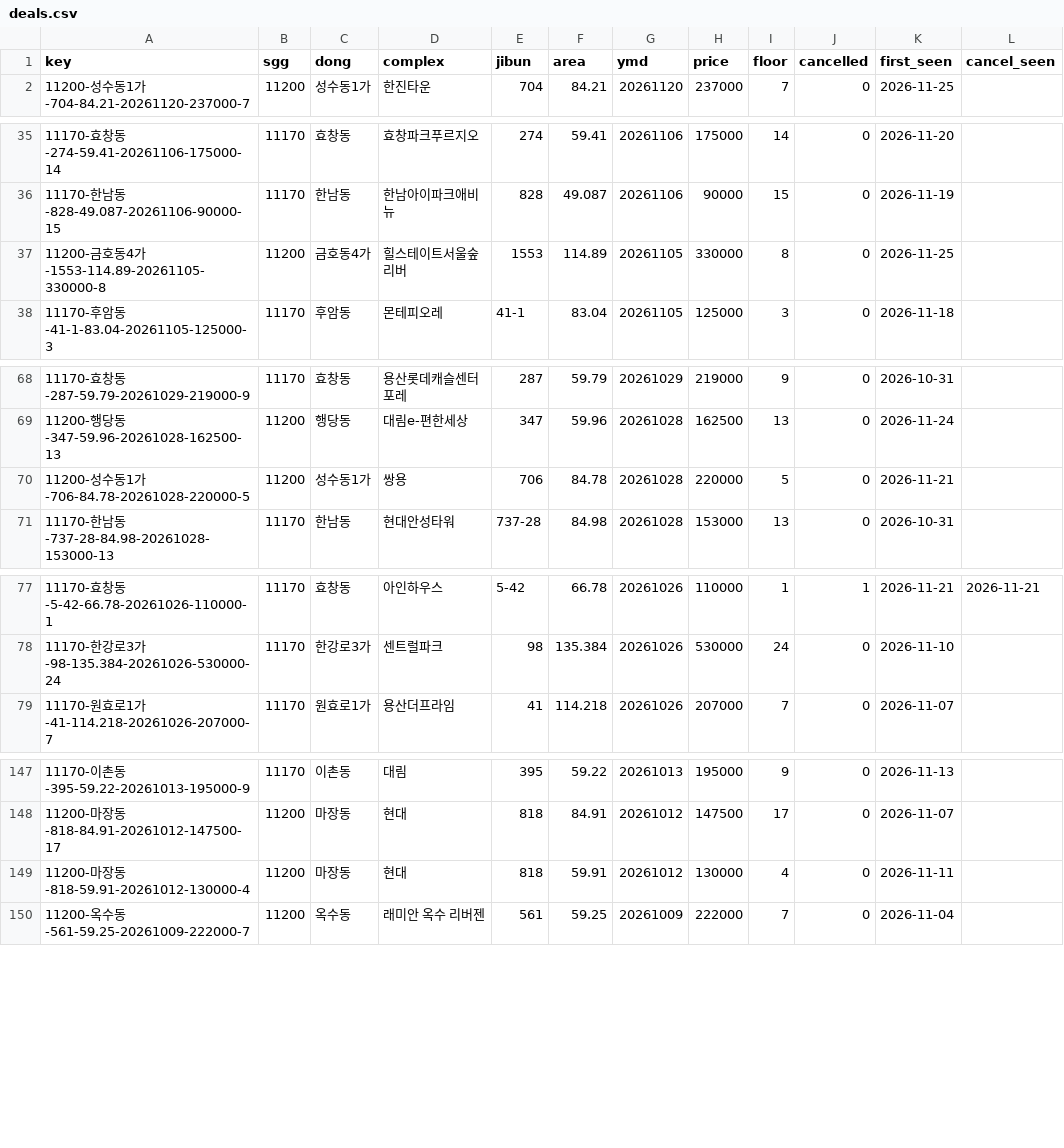
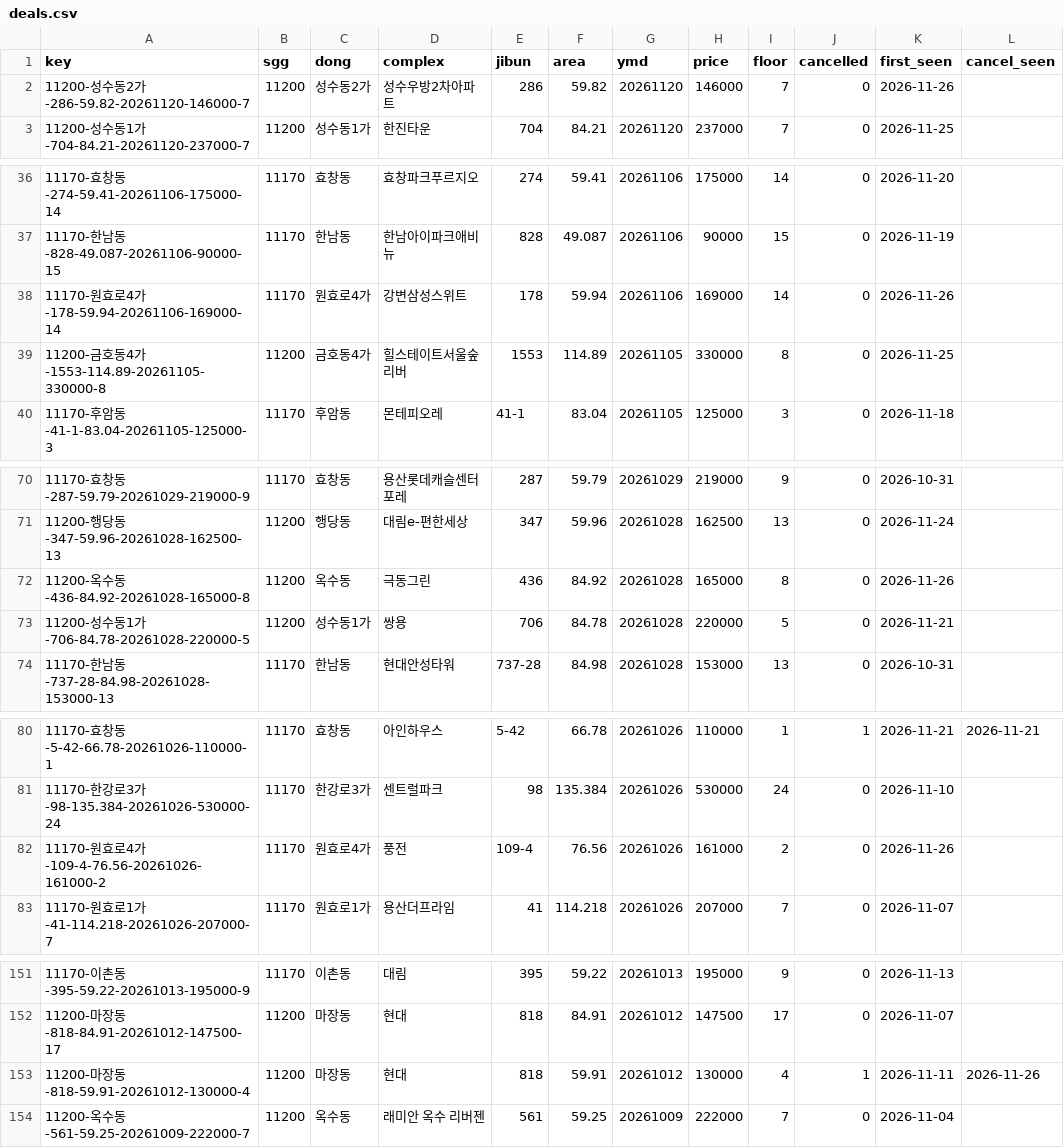
Before and after one commit to hannamhyundai/hannamhyundai.github.io, a CSV file: data/deals.csv, drawn as a sheet; only a part is shown, gaps mark what is left out.

```diff
--- a/data/deals.csv
+++ b/data/deals.csv
@@ -1,2 +1,3 @@
 key,sgg,dong,complex,jibun,area,ymd,price,floor,cancelled,first_seen,cancel_seen
+11200-성수동2가-286-59.82-20261120-146000-7,11200,성수동2가,성수우방2차아파트,286,59.82,20261120,146000,7,0,2026-11-26,
 11200-성수동1가-704-84.21-20261120-237000-7,11200,성수동1가,한진타운,704,84.21,20261120,237000,7,0,2026-11-25,
@@ -36,2 +37,3 @@ key,sgg,dong,complex,jibun,area,ymd,price,floor,cancelled,first_seen,cancel_seen
 11170-한남동-828-49.087-20261106-90000-15,11170,한남동,한남아이파크애비뉴,828,49.087,20261106,90000,15,0,2026-11-19,
+11170-원효로4가-178-59.94-20261106-169000-14,11170,원효로4가,강변삼성스위트,178,59.94,20261106,169000,14,0,2026-11-26,
 11200-금호동4가-1553-114.89-20261105-330000-8,11200,금호동4가,힐스테이트서울숲리버,1553,114.89,20261105,330000,8,0,2026-11-25,
@@ -69,2 +71,3 @@ key,sgg,dong,complex,jibun,area,ymd,price,floor,cancelled,first_seen,cancel_seen
 11200-행당동-347-59.96-20261028-162500-13,11200,행당동,대림e-편한세상,347,59.96,20261028,162500,13,0,2026-11-24,
+11200-옥수동-436-84.92-20261028-165000-8,11200,옥수동,극동그린,436,84.92,20261028,165000,8,0,2026-11-26,
 11200-성수동1가-706-84.78-20261028-220000-5,11200,성수동1가,쌍용,706,84.78,20261028,220000,5,0,2026-11-21,
@@ -78,2 +81,3 @@ key,sgg,dong,complex,jibun,area,ymd,price,floor,cancelled,first_seen,cancel_seen
 11170-한강로3가-98-135.384-20261026-530000-24,11170,한강로3가,센트럴파크,98,135.384,20261026,530000,24,0,2026-11-10,
+11170-원효로4가-109-4-76.56-20261026-161000-2,11170,원효로4가,풍전,109-4,76.56,20261026,161000,2,0,2026-11-26,
 11170-원효로1가-41-114.218-20261026-207000-7,11170,원효로1가,용산더프라임,41,114.218,20261026,207000,7,0,2026-11-07,
@@ -148,3 +152,3 @@ key,sgg,dong,complex,jibun,area,ymd,price,floor,cancelled,first_seen,cancel_seen
 11200-마장동-818-84.91-20261012-147500-17,11200,마장동,현대,818,84.91,20261012,147500,17,0,2026-11-07,
-11200-마장동-818-59.91-20261012-130000-4,11200,마장동,현대,818,59.91,20261012,130000,4,0,2026-11-11,
+11200-마장동-818-59.91-20261012-130000-4,11200,마장동,현대,818,59.91,20261012,130000,4,1,2026-11-11,2026-11-26
 11200-옥수동-561-59.25-20261009-222000-7,11200,옥수동,래미안 옥수 리버젠,561,59.25,20261009,222000,7,0,2026-11-04,
```
Also changed, not shown: data/permits.csv, 1 other file.
